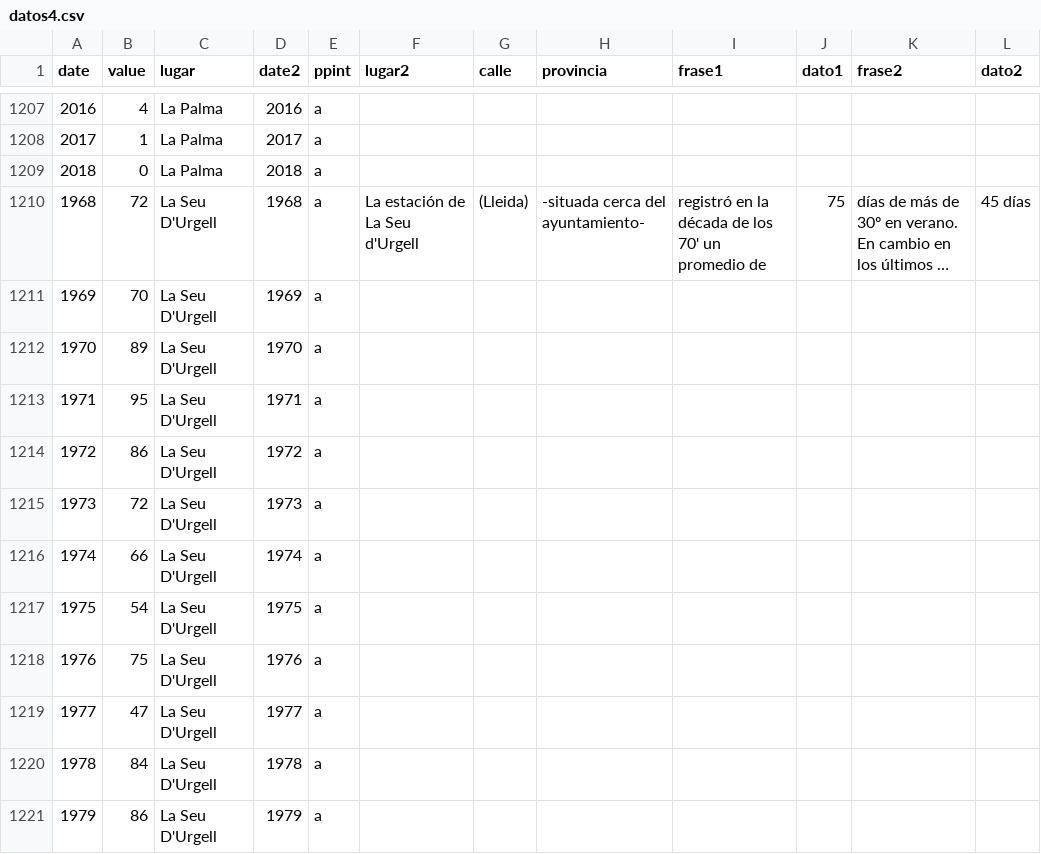
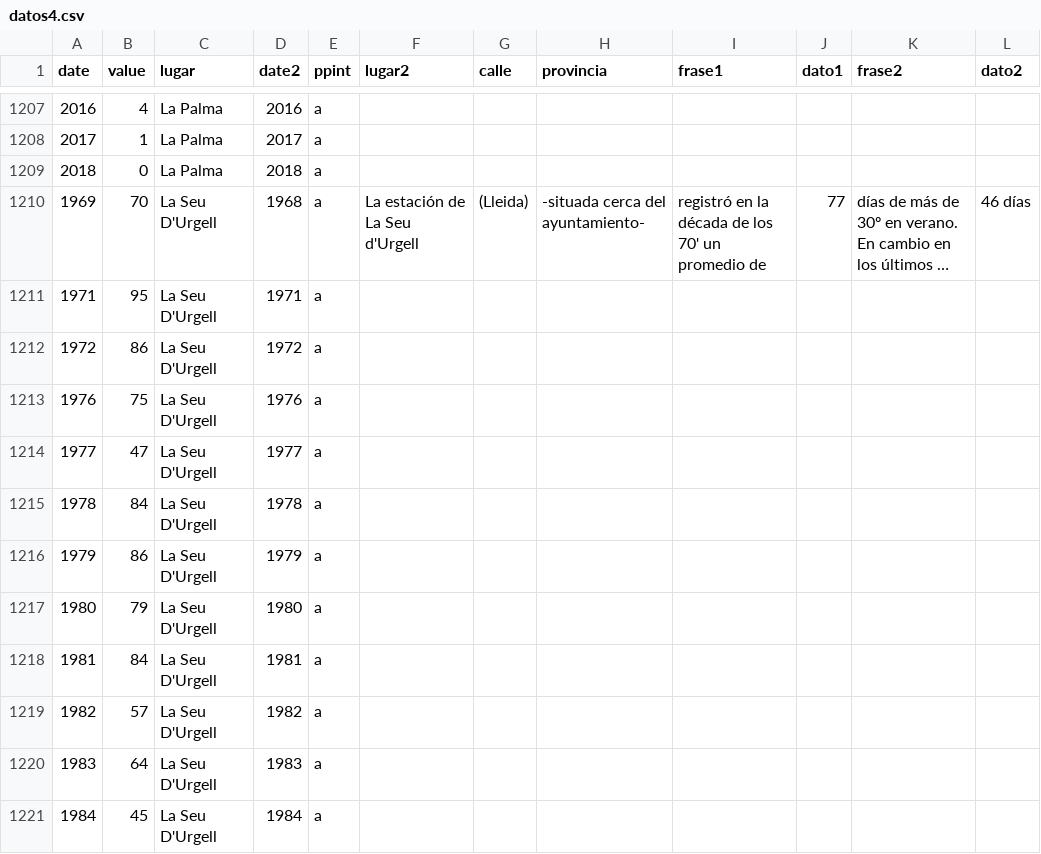
Before and after one commit to VangData/prova, a CSV file: datos4.csv, drawn as a sheet; only a part is shown, gaps mark what is left out; the shorter side is filled out with more unchanged rows; long unchanged cells end in …; the diff covers the shown part only; the diff names each change by its address in the sheet, - before the commit and + after, or states it on an @@ line.

Commit message:
Update datos4.csv

```diff
--- a/datos4.csv
+++ b/datos4.csv
@@ column A (date) renumbered in row 1210 @@
-B1210 (value): 72
+B1210 (value): 70
-J1210 (dato1): 75
+J1210 (dato1): 77
-L1210 (dato2): 45 días
+L1210 (dato2): 46 días
-row 1211: 1969 | 70 | La Seu D'Urgell | 1969 | a
-row 1212: 1970 | 89 | La Seu D'Urgell | 1970 | a
-row 1215: 1973 | 72 | La Seu D'Urgell | 1973 | a
-row 1216: 1974 | 66 | La Seu D'Urgell | 1974 | a
-row 1217: 1975 | 54 | La Seu D'Urgell | 1975 | a
```
Also changed, not shown: 11 removed rows elsewhere in this file.
